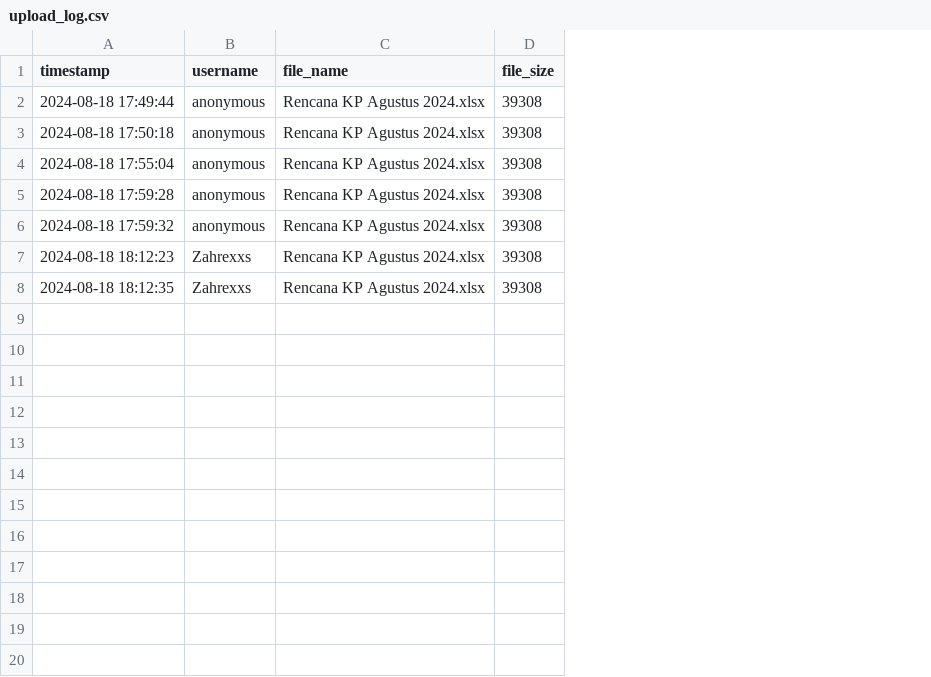
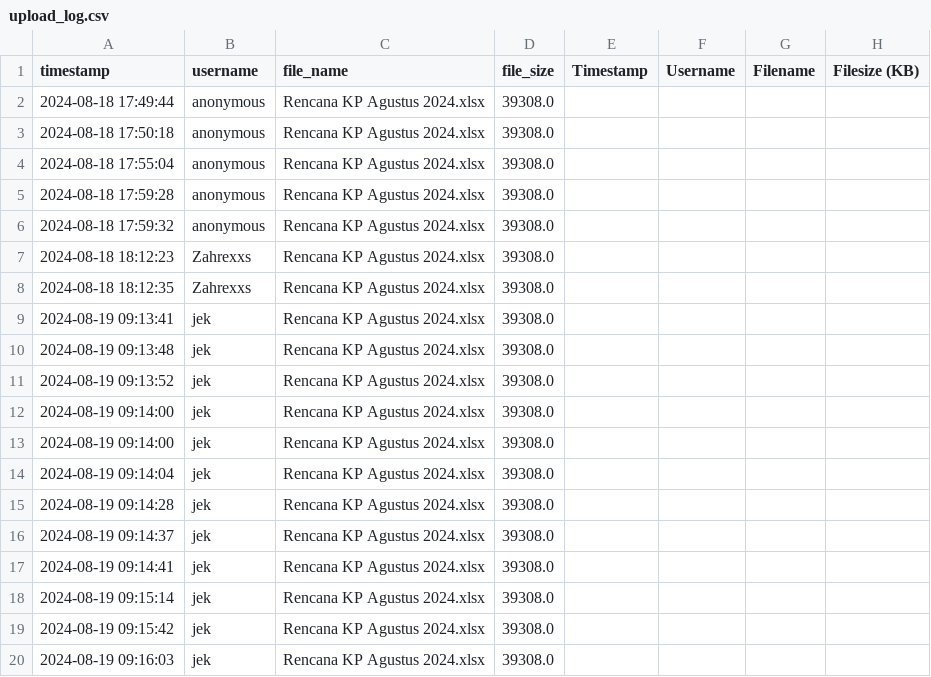
Before and after one commit to RazzaqNaufal/Balmon-Streamlit, a CSV file: Streamlit/upload_log.csv, drawn as a sheet; only a part is shown; the diff covers the shown part only; the diff names each change by its address in the sheet, - before the commit and + after, or states it on an @@ line.

Commit message:
upload baca file dan update file

```diff
--- a/Streamlit/upload_log.csv
+++ b/Streamlit/upload_log.csv
+column E (Timestamp), empty
+column F (Username), empty
+column G (Filename), empty
+column H (Filesize (KB)), empty
-D2:D8 (file_size): 39308
+D2:D8 (file_size): 39308.0
+row 9: 2024-08-19 09:13:41 | jek | Rencana KP Agustus 2024.xlsx | 39308.0
+row 10: 2024-08-19 09:13:48 | jek | Rencana KP Agustus 2024.xlsx | 39308.0
+row 11: 2024-08-19 09:13:52 | jek | Rencana KP Agustus 2024.xlsx | 39308.0
+row 12: 2024-08-19 09:14:00 | jek | Rencana KP Agustus 2024.xlsx | 39308.0
+row 13: 2024-08-19 09:14:00 | jek | Rencana KP Agustus 2024.xlsx | 39308.0
+row 14: 2024-08-19 09:14:04 | jek | Rencana KP Agustus 2024.xlsx | 39308.0
+row 15: 2024-08-19 09:14:28 | jek | Rencana KP Agustus 2024.xlsx | 39308.0
+row 16: 2024-08-19 09:14:37 | jek | Rencana KP Agustus 2024.xlsx | 39308.0
+row 17: 2024-08-19 09:14:41 | jek | Rencana KP Agustus 2024.xlsx | 39308.0
+row 18: 2024-08-19 09:15:14 | jek | Rencana KP Agustus 2024.xlsx | 39308.0
+row 19: 2024-08-19 09:15:42 | jek | Rencana KP Agustus 2024.xlsx | 39308.0
+row 20: 2024-08-19 09:16:03 | jek | Rencana KP Agustus 2024.xlsx | 39308.0
```
Also changed, not shown: 28 added rows elsewhere in this file, 7 other files.
